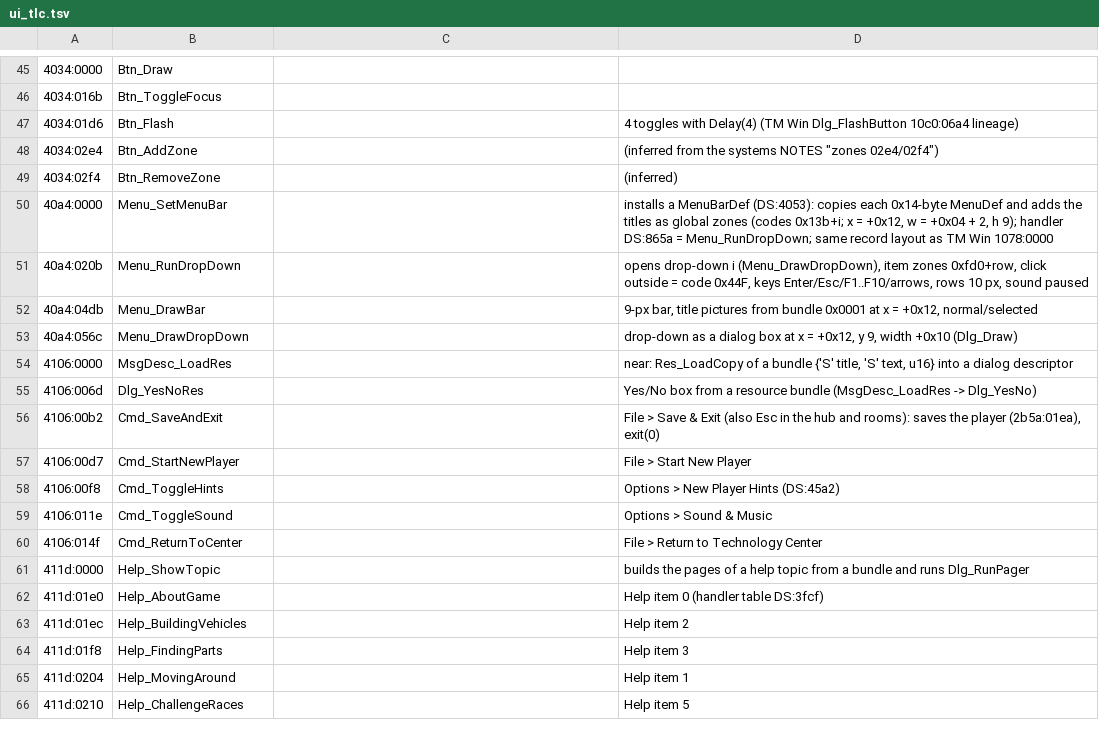
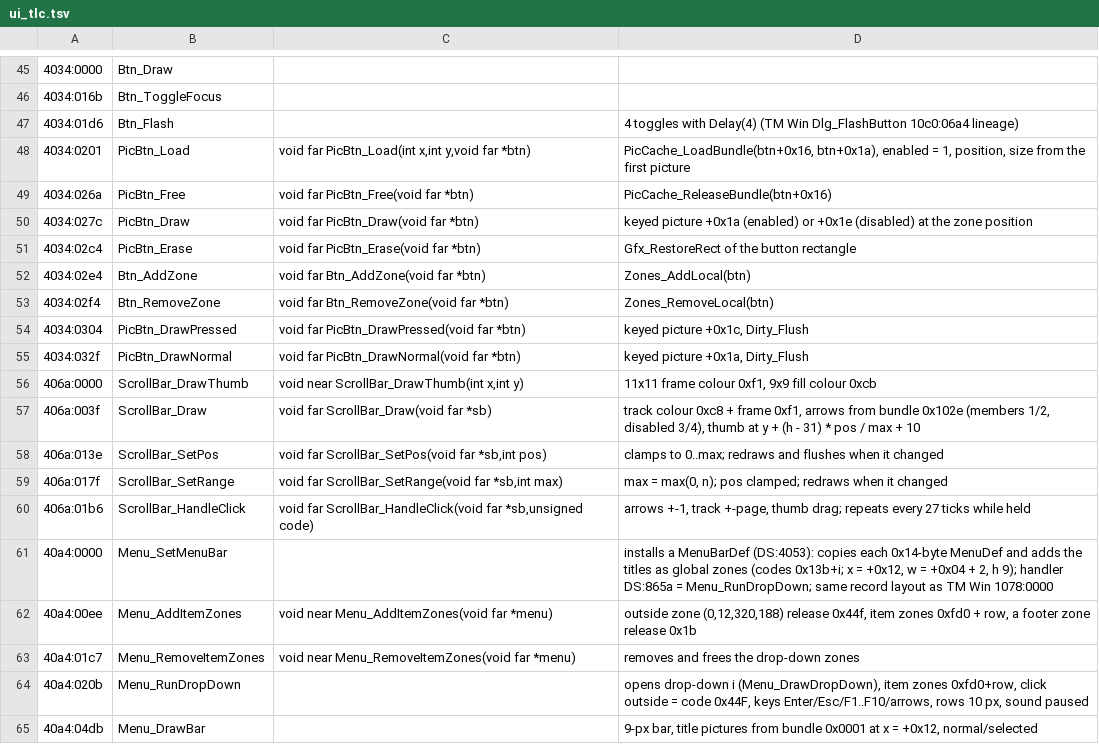
Before and after one commit to shinaka/tmport, a TSV file: re/names/gg/ui_tlc.tsv, drawn as a sheet; only a part is shown, gaps mark what is left out; the shorter side is filled out with more unchanged rows; the diff covers the shown part only.

```diff
--- a/re/names/gg/ui_tlc.tsv
+++ b/re/names/gg/ui_tlc.tsv
@@ -47,5 +47,18 @@
 4034:01d6	Btn_Flash		4 toggles with Delay(4) (TM Win Dlg_FlashButton 10c0:06a4 lineage)
-4034:02e4	Btn_AddZone		(inferred from the systems NOTES "zones 02e4/02f4")
-4034:02f4	Btn_RemoveZone		(inferred)
+4034:0201	PicBtn_Load	void far PicBtn_Load(int x,int y,void far *btn)	PicCache_LoadBundle(btn+0x16, btn+0x1a), enabled = 1, position, size from the first picture
+4034:026a	PicBtn_Free	void far PicBtn_Free(void far *btn)	PicCache_ReleaseBundle(btn+0x16)
+4034:027c	PicBtn_Draw	void far PicBtn_Draw(void far *btn)	keyed picture +0x1a (enabled) or +0x1e (disabled) at the zone position
+4034:02c4	PicBtn_Erase	void far PicBtn_Erase(void far *btn)	Gfx_RestoreRect of the button rectangle
+4034:02e4	Btn_AddZone	void far Btn_AddZone(void far *btn)	Zones_AddLocal(btn)
+4034:02f4	Btn_RemoveZone	void far Btn_RemoveZone(void far *btn)	Zones_RemoveLocal(btn)
+4034:0304	PicBtn_DrawPressed	void far PicBtn_DrawPressed(void far *btn)	keyed picture +0x1c, Dirty_Flush
+4034:032f	PicBtn_DrawNormal	void far PicBtn_DrawNormal(void far *btn)	keyed picture +0x1a, Dirty_Flush
+406a:0000	ScrollBar_DrawThumb	void near ScrollBar_DrawThumb(int x,int y)	11x11 frame colour 0xf1, 9x9 fill colour 0xcb
+406a:003f	ScrollBar_Draw	void far ScrollBar_Draw(void far *sb)	track colour 0xc8 + frame 0xf1, arrows from bundle 0x102e (members 1/2, disabled 3/4), thumb at y + (h - 31) * pos / max + 10
+406a:013e	ScrollBar_SetPos	void far ScrollBar_SetPos(void far *sb,int pos)	clamps to 0..max; redraws and flushes when it changed
+406a:017f	ScrollBar_SetRange	void far ScrollBar_SetRange(void far *sb,int max)	max = max(0, n); pos clamped; redraws when it changed
+406a:01b6	ScrollBar_HandleClick	void far ScrollBar_HandleClick(void far *sb,unsigned code)	arrows +-1, track +-page, thumb drag; repeats every 27 ticks while held
 40a4:0000	Menu_SetMenuBar		installs a MenuBarDef (DS:4053): copies each 0x14-byte MenuDef and adds the titles as global zones (codes 0x13b+i; x = +0x12, w = +0x04 + 2, h 9); handler DS:865a = Menu_RunDropDown; same record layout as TM Win 1078:0000
+40a4:00ee	Menu_AddItemZones	void near Menu_AddItemZones(void far *menu)	outside zone (0,12,320,188) release 0x44f, item zones 0xfd0 + row, a footer zone release 0x1b
+40a4:01c7	Menu_RemoveItemZones	void near Menu_RemoveItemZones(void far *menu)	removes and frees the drop-down zones
 40a4:020b	Menu_RunDropDown		opens drop-down i (Menu_DrawDropDown), item zones 0xfd0+row, click outside = code 0x44F, keys Enter/Esc/F1..F10/arrows, rows 10 px, sound paused
```
Also changed, not shown: 19 added rows elsewhere in this file, re/gg/docs/overlay_map.tsv, 28 other files.
